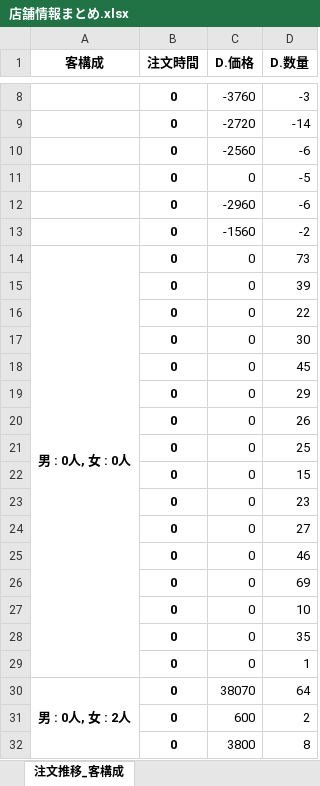
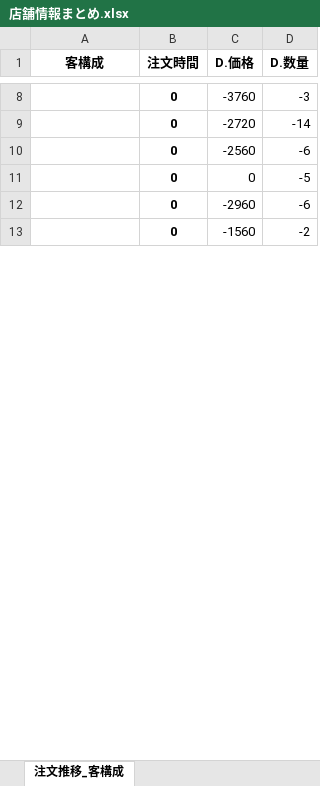
Before and after one commit to hayato-yasui/IzakayaSalesAnalysis, an Excel workbook: data/Output/ぐるめ屋/店舗情報まとめ.xlsx, sheet 注文推移_客構成, drawn as a sheet; only a part is shown, gaps mark what is left out; values as stored, in another font and other column widths than the file's, no borders; the diff covers the shown part only; the diff names each change by its address in the sheet, - before the commit and + after, or states it on an @@ line.

```diff
--- a/data/Output/ぐるめ屋/店舗情報まとめ.xlsx (sheet 注文推移_客構成)
+++ b/data/Output/ぐるめ屋/店舗情報まとめ.xlsx (sheet 注文推移_客構成)
-row 14: 男 : 0人, 女 : 0人 | 0 | 0 | 73
-row 15:  | 0 | 0 | 39
-row 16:  | 0 | 0 | 22
-row 17:  | 0 | 0 | 30
-row 18:  | 0 | 0 | 45
-row 19:  | 0 | 0 | 29
-row 20:  | 0 | 0 | 26
-row 21:  | 0 | 0 | 25
-row 22:  | 0 | 0 | 15
-row 23:  | 0 | 0 | 23
-row 24:  | 0 | 0 | 27
-row 25:  | 0 | 0 | 46
-row 26:  | 0 | 0 | 69
-row 27:  | 0 | 0 | 10
-row 28:  | 0 | 0 | 35
-row 29:  | 0 | 0 | 1
-row 30: 男 : 0人, 女 : 2人 | 0 | 38070 | 64
-row 31:  | 0 | 600 | 2
-row 32:  | 0 | 3800 | 8
```
Also changed, not shown: 408 removed rows, 2 edited cells and merged cells elsewhere in this sheet, sheet 注文推移_D.商品カテゴリ2, sheet ABC分析_D.商品名, sheet 注文推移_H.客数（合計）, sheet ABC分析_D.商品カテゴリ2, sheet 日別客情報, sheet ABC分析_客構成, 4 more sheets, data/Output/ご馳走屋金山店/店舗情報まとめ.xlsx, data/Output/九州乃山賊小倉総本店/店舗情報まとめ.xlsx, 38 other files.
